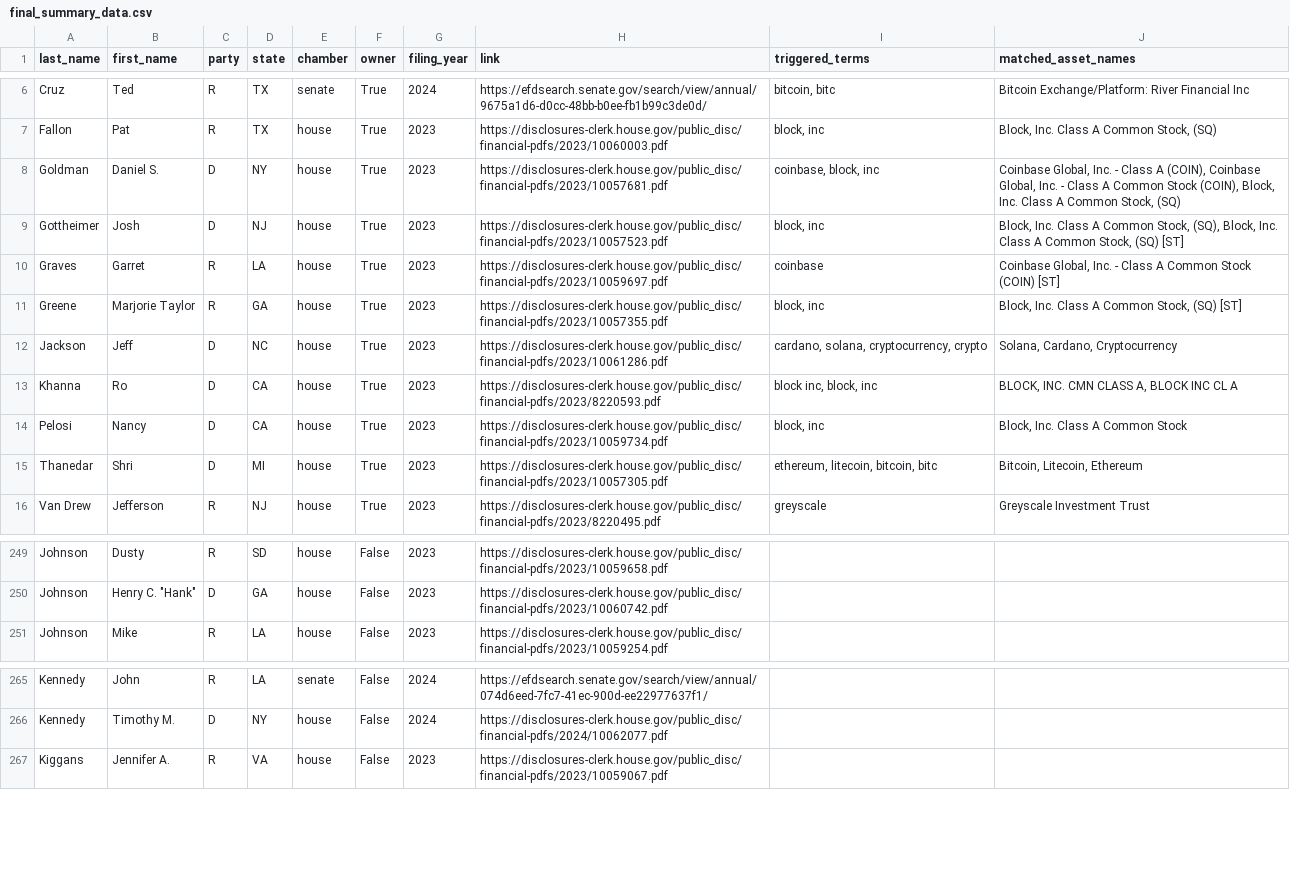
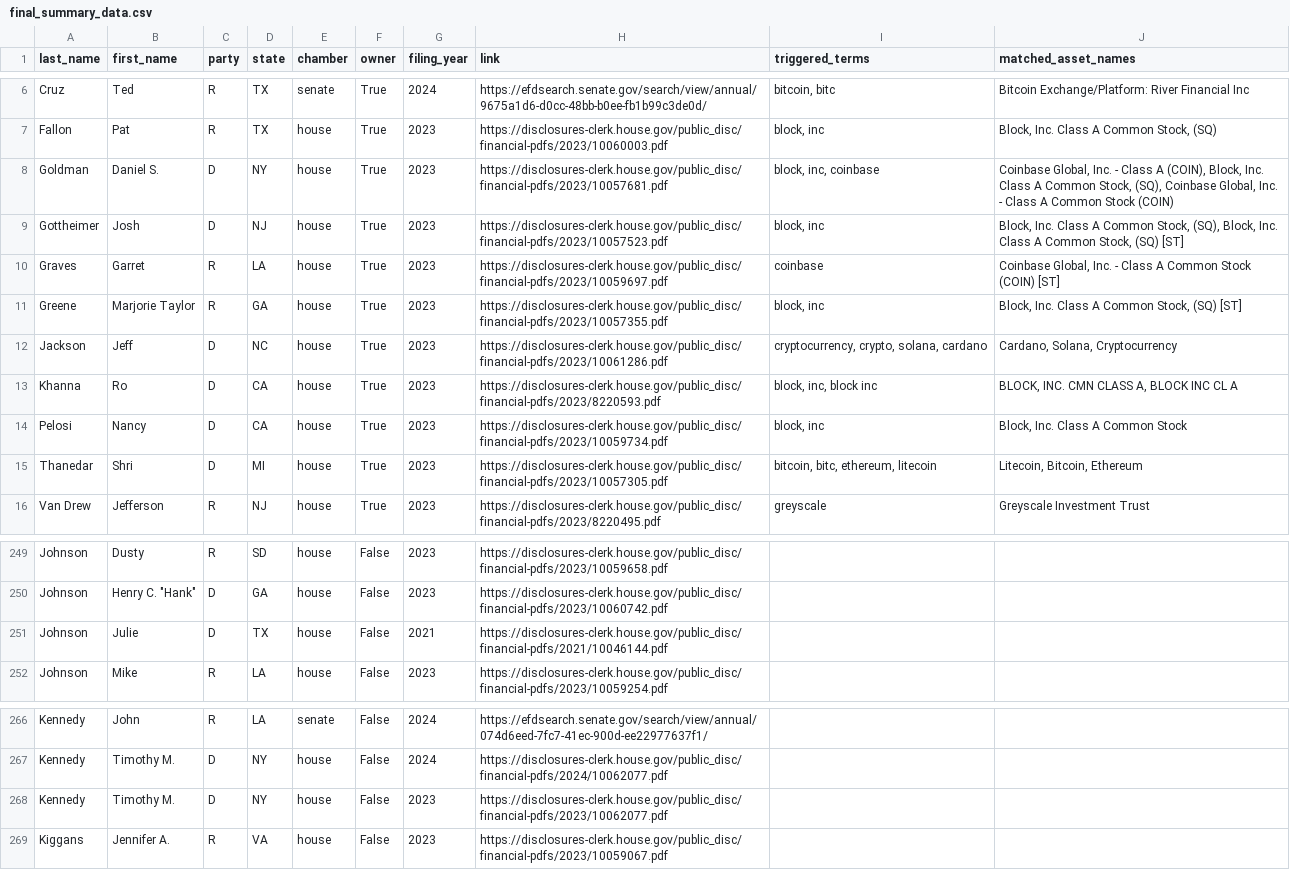
Before and after one commit to jlopp/bitcoin-politicians, a CSV file: automated_updates/final_datasets/final_summary_data.csv, drawn as a sheet; only a part is shown, gaps mark what is left out.

Commit message:
update final_datasets

```diff
--- a/automated_updates/final_datasets/final_summary_data.csv
+++ b/automated_updates/final_datasets/final_summary_data.csv
@@ -7,3 +7,3 @@ Cruz,Ted,R,TX,senate,True,2024,https://efdsearch.senate.gov/search/view/annual/9
 Fallon,Pat,R,TX,house,True,2023,https://disclosures-clerk.house.gov/public_disc/financial-pdfs/2023/10060003.pdf,"block, inc","Block, Inc. Class A Common Stock, (SQ)"
-Goldman,Daniel S.,D,NY,house,True,2023,https://disclosures-clerk.house.gov/public_disc/financial-pdfs/2023/10057681.pdf,"coinbase, block, inc","Coinbase Global, Inc. - Class A (COIN), Coinbase Global, Inc. - Class A Common Stock (COIN), Block, Inc. Class A Common Stock, (SQ)"
+Goldman,Daniel S.,D,NY,house,True,2023,https://disclosures-clerk.house.gov/public_disc/financial-pdfs/2023/10057681.pdf,"block, inc, coinbase","Coinbase Global, Inc. - Class A (COIN), Block, Inc. Class A Common Stock, (SQ), Coinbase Global, Inc. - Class A Common Stock (COIN)"
 Gottheimer,Josh,D,NJ,house,True,2023,https://disclosures-clerk.house.gov/public_disc/financial-pdfs/2023/10057523.pdf,"block, inc","Block, Inc. Class A Common Stock, (SQ), Block, Inc. Class A Common Stock, (SQ) [ST]"
@@ -11,6 +11,6 @@ Graves,Garret,R,LA,house,True,2023,https://disclosures-clerk.house.gov/public_di
 Greene,Marjorie Taylor,R,GA,house,True,2023,https://disclosures-clerk.house.gov/public_disc/financial-pdfs/2023/10057355.pdf,"block, inc","Block, Inc. Class A Common Stock, (SQ) [ST]"
-Jackson,Jeff,D,NC,house,True,2023,https://disclosures-clerk.house.gov/public_disc/financial-pdfs/2023/10061286.pdf,"cardano, solana, cryptocurrency, crypto","Solana, Cardano, Cryptocurrency"
-Khanna,Ro,D,CA,house,True,2023,https://disclosures-clerk.house.gov/public_disc/financial-pdfs/2023/8220593.pdf,"block inc, block, inc","BLOCK, INC. CMN CLASS A, BLOCK INC CL A"
+Jackson,Jeff,D,NC,house,True,2023,https://disclosures-clerk.house.gov/public_disc/financial-pdfs/2023/10061286.pdf,"cryptocurrency, crypto, solana, cardano","Cardano, Solana, Cryptocurrency"
+Khanna,Ro,D,CA,house,True,2023,https://disclosures-clerk.house.gov/public_disc/financial-pdfs/2023/8220593.pdf,"block, inc, block inc","BLOCK, INC. CMN CLASS A, BLOCK INC CL A"
 Pelosi,Nancy,D,CA,house,True,2023,https://disclosures-clerk.house.gov/public_disc/financial-pdfs/2023/10059734.pdf,"block, inc","Block, Inc. Class A Common Stock"
-Thanedar,Shri,D,MI,house,True,2023,https://disclosures-clerk.house.gov/public_disc/financial-pdfs/2023/10057305.pdf,"ethereum, litecoin, bitcoin, bitc","Bitcoin, Litecoin, Ethereum"
+Thanedar,Shri,D,MI,house,True,2023,https://disclosures-clerk.house.gov/public_disc/financial-pdfs/2023/10057305.pdf,"bitcoin, bitc, ethereum, litecoin","Litecoin, Bitcoin, Ethereum"
 Van Drew,Jefferson,R,NJ,house,True,2023,https://disclosures-clerk.house.gov/public_disc/financial-pdfs/2023/8220495.pdf,greyscale,Greyscale Investment Trust
@@ -250,2 +250,3 @@ Johnson,Dusty,R,SD,house,False,2023,https://disclosures-clerk.house.gov/public_d
 Johnson,"Henry C. ""Hank""",D,GA,house,False,2023,https://disclosures-clerk.house.gov/public_disc/financial-pdfs/2023/10060742.pdf,,
+Johnson,Julie,D,TX,house,False,2021,https://disclosures-clerk.house.gov/public_disc/financial-pdfs/2021/10046144.pdf,,
 Johnson,Mike,R,LA,house,False,2023,https://disclosures-clerk.house.gov/public_disc/financial-pdfs/2023/10059254.pdf,,
@@ -266,2 +267,3 @@ Kennedy,John,R,LA,senate,False,2024,https://efdsearch.senate.gov/search/view/ann
 Kennedy,Timothy M.,D,NY,house,False,2024,https://disclosures-clerk.house.gov/public_disc/financial-pdfs/2024/10062077.pdf,,
+Kennedy,Timothy M.,D,NY,house,False,2023,https://disclosures-clerk.house.gov/public_disc/financial-pdfs/2023/10062077.pdf,,
 Kiggans,Jennifer A.,R,VA,house,False,2023,https://disclosures-clerk.house.gov/public_disc/financial-pdfs/2023/10059067.pdf,,
```
Also changed, not shown: 3 other files.
